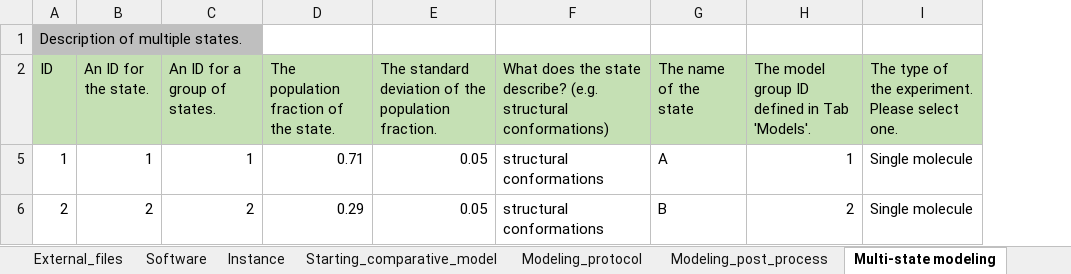
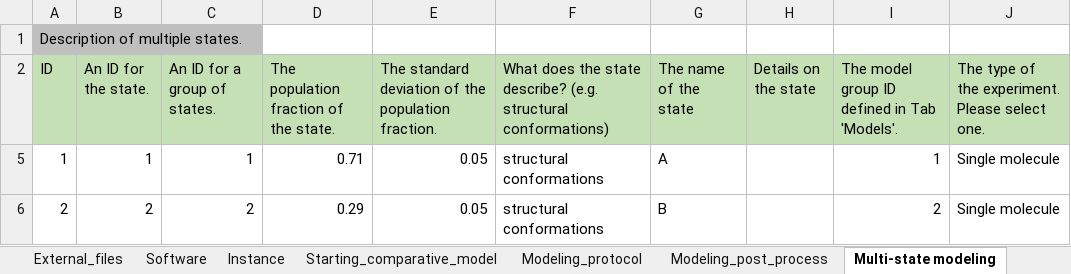
Before and after one commit to CAHanke/flr2mmcif, an Excel workbook: example/excel_example.xlsx, sheet Multi-state modeling, drawn as a sheet; values as stored, in another font and other column widths than the file's, no borders; the diff names each change by its address in the sheet, - before the commit and + after, or states it on an @@ line.

```diff
--- a/example/excel_example.xlsx (sheet Multi-state modeling)
+++ b/example/excel_example.xlsx (sheet Multi-state modeling)
+column H (Details on the state), empty
```
Also changed, not shown: sheet FLR, sheet FLR_FPS_global_parameters, sheet Starting_comparative_model, sheet Dataset, sheet README, other sheet tabs, hidden cells, excel_template.xlsx, 1 other file.
